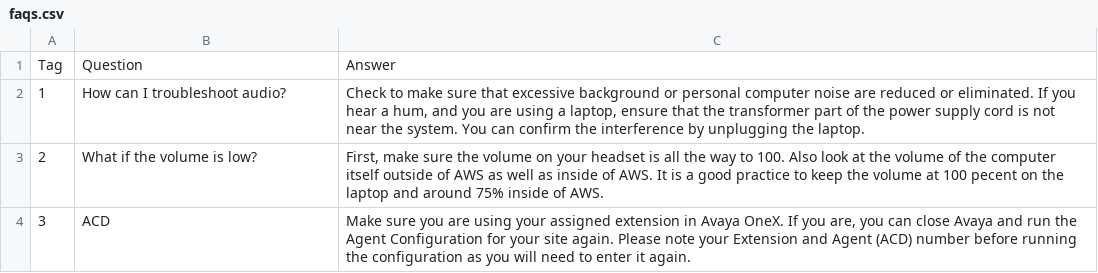
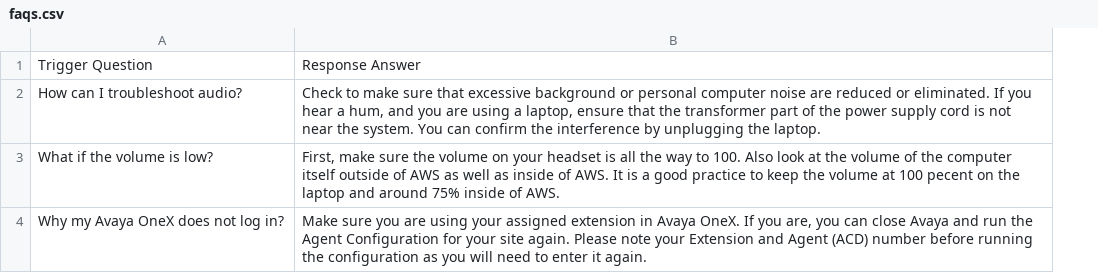
Before and after one commit to javijuan/PVATest, a CSV file: faqs.csv, drawn as a sheet; removed rows and columns are numbered as before the commit, all else as after; the diff names each change by its address in the sheet, - before the commit and + after, or states it on an @@ line.

Commit message:
faqs.csv

```diff
--- a/faqs.csv
+++ b/faqs.csv
-column A, rows 2-4: 1 | 2 | 3
-row 1: Tag | Question | Answer
+row 1: Trigger Question | Response Answer
-A4: ACD
+A4: Why my Avaya OneX does not log in?
```
